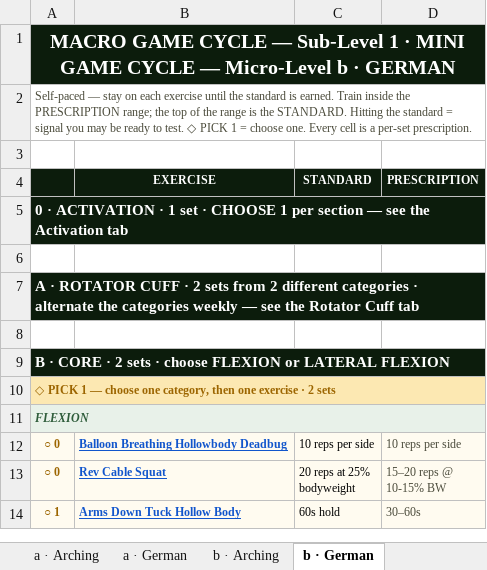
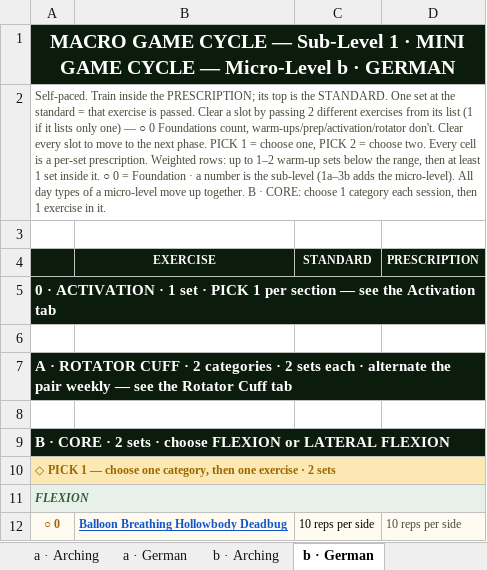
Before and after one commit to themovementgamecoach/Upper-body-Strength, an Excel workbook: Level1_Horizontal_SubLevel1_Micro_Cycles-2.xlsx, sheet b · German, drawn as a sheet; only a part is shown; the shorter side is filled out with more unchanged rows; values as stored, in another font and other column widths than the file's, no borders; charts and pictures not drawn; the diff names each change by its address in the sheet, - before the commit and + after, or states it on an @@ line.

```diff
--- a/Level1_Horizontal_SubLevel1_Micro_Cycles-2.xlsx (sheet b · German)
+++ b/Level1_Horizontal_SubLevel1_Micro_Cycles-2.xlsx (sheet b · German)
-A2: Self-paced — stay on each exercise until the standard is earned. Train inside the PRESCRIPTION range; the top of the range is the STANDARD. Hitting the standard = signal you may be ready to test. ◇ PICK 1 = choose one. Every cell is a per-set prescription.
+A2: Self-paced. Train inside the PRESCRIPTION; its top is the STANDARD. One set at the standard = that exercise is passed. Clear a slot by passing 2 different exercises from its list (1 if it lists only one) — ○ 0 Foundations count, warm-ups/prep/activation/rotator don't. Clear every slot to move to the next phase. PICK 1 = choose one, PICK 2 = choose two. Every cell is a per-set prescription. Weighted rows: up to 1–2 warm-up sets below the range, then at least 1 set inside it. ○ 0 = Foundation · a number is the sub-level (1a–3b adds the micro-level). All day types of a micro-level move up together. B · CORE: choose 1 category each session, then 1 exercise in it.
-A5: …set · CHOOSE 1 per…
+A5: …set · PICK 1 per…
-A7: …· 2 sets from 2 different categories · alternate the categories weekly —…
+A7: …· 2 categories · 2 sets each · alternate the pair weekly —…
```
Also changed, not shown: sheet a · German, sheet a · Arching, sheet b · Arching, charts or pictures, Level1_Horizontal_SubLevel2_Micro_Cycles-2.xlsx, Level1_Horizontal_SubLevel3_Micro_Cycles-2.xlsx, 9 other files.
